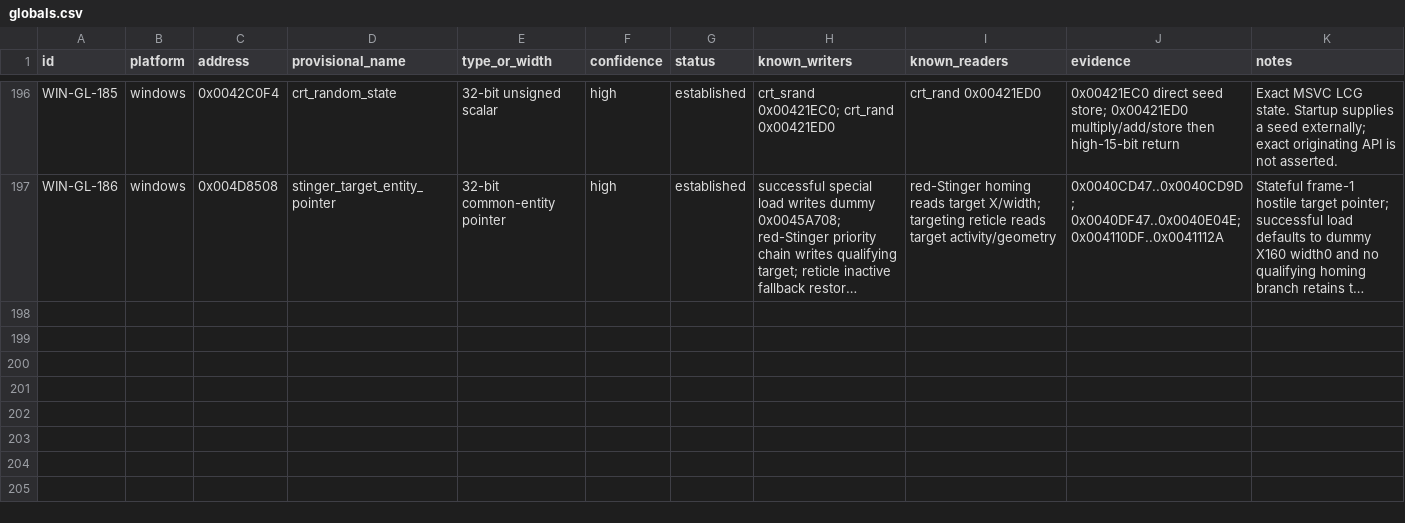
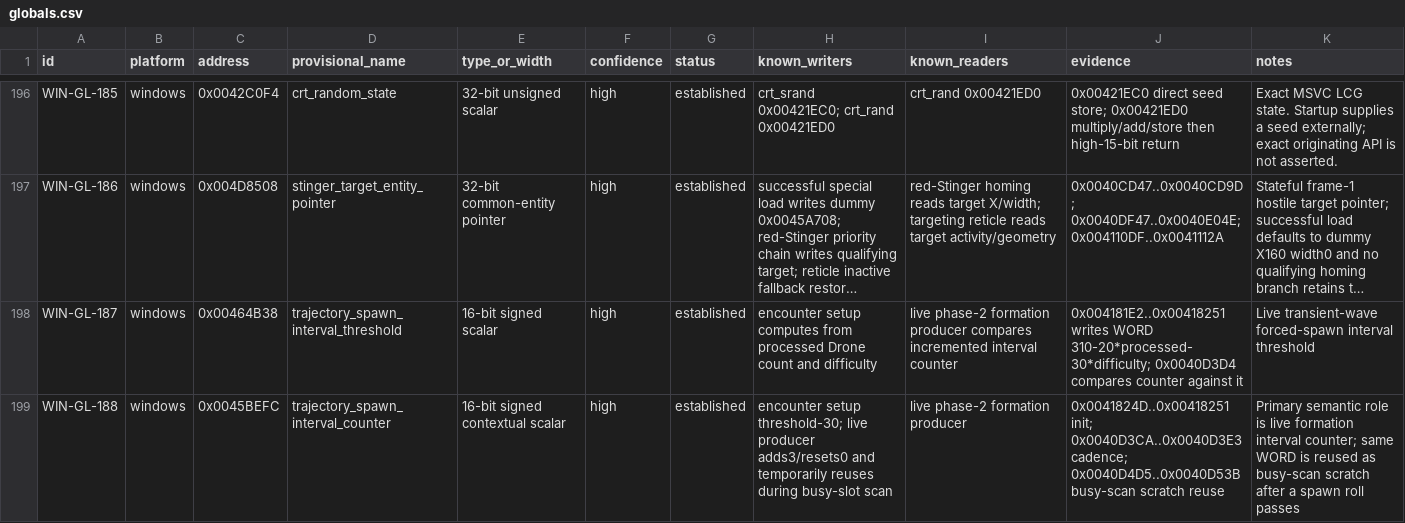
Before and after one commit to adamjvr/Drone, a CSV file: reverse/ledger/globals.csv, drawn as a sheet; only a part is shown, gaps mark what is left out; long unchanged cells end in …; the diff names each change by its address in the sheet, - before the commit and + after, or states it on an @@ line.

```diff
--- a/reverse/ledger/globals.csv
+++ b/reverse/ledger/globals.csv
+row 198: WIN-GL-187 | windows | 0x00464B38 | trajectory_spawn_interval_threshold | 16-bit signed scalar | high | established | encounter setup computes from processed Drone count and difficulty | live phase-2 formation producer compares incremented interval counter | 0x004181E2..0x00418251 writes WORD 310-20*processed-30*difficulty; 0x0040D3D4 compares counter against it | Live transient-wave forced-spawn interval threshold
+row 199: WIN-GL-188 | windows | 0x0045BEFC | trajectory_spawn_interval_counter | 16-bit signed contextual scalar | high | established | encounter setup threshold-30; live producer adds3/resets0 and temporarily reuses during busy-slot scan | live phase-2 formation producer | 0x0041824D..0x00418251 init; 0x0040D3CA..0x0040D3E3 cadence; 0x0040D4D5..0x0040D53B busy-scan scratch reuse | Primary semantic role is live formation interval counter; same WORD is reused as busy-scan scratch after a spawn roll passes
```
Also changed, not shown: reverse/ledger/findings.csv, reverse/windows/global_map.csv, 19 other files.
